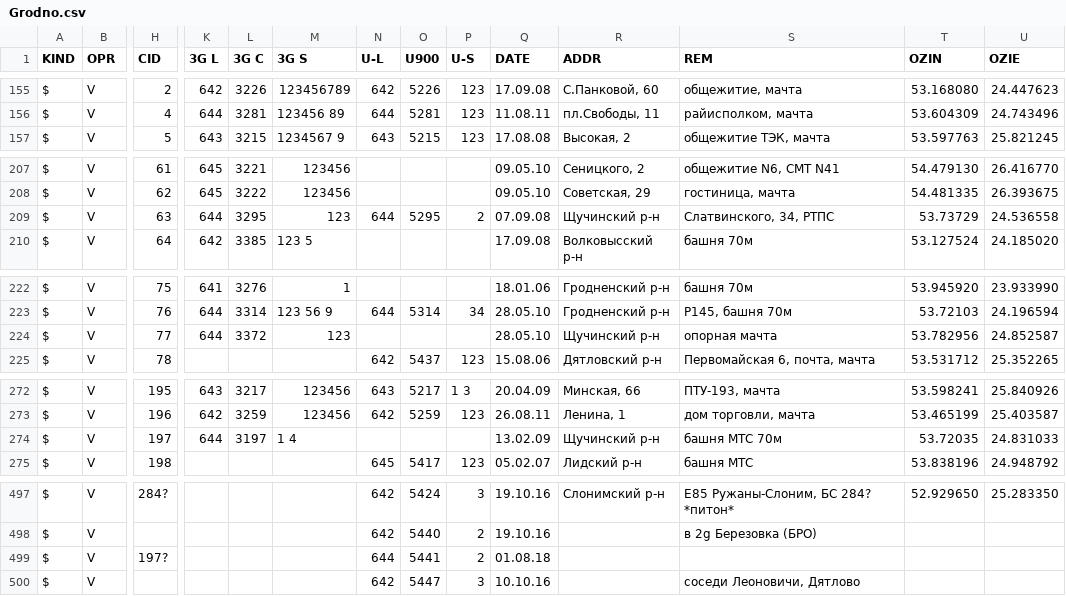
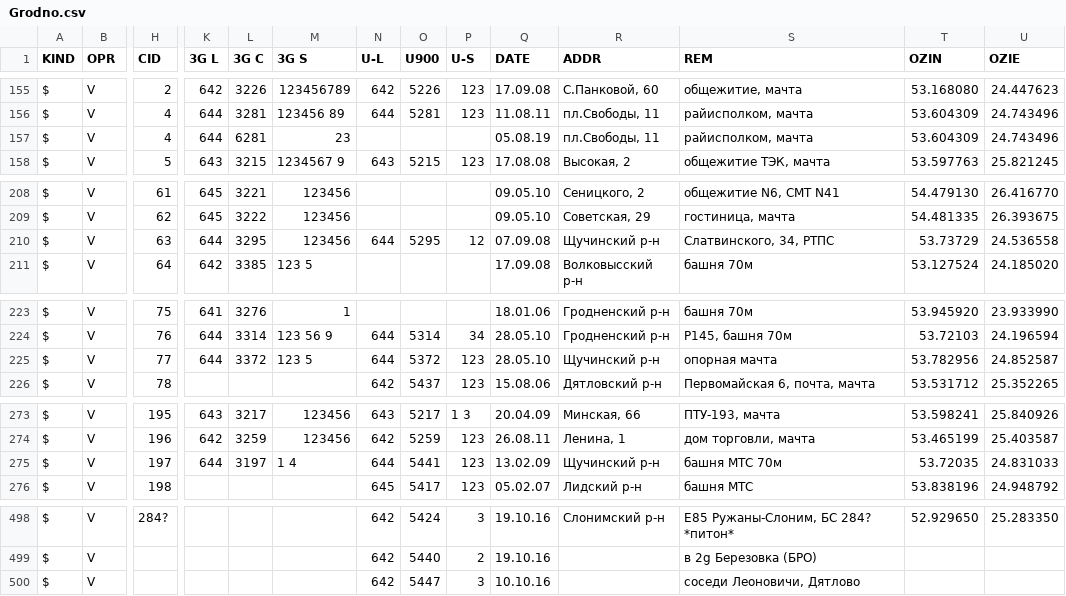
Before and after one commit to BYCellDatabase/csv, a CSV file: Velcom/Grodno.csv, drawn as a sheet; only a part is shown, gaps mark what is left out; removed rows and columns are numbered as before the commit, all else as after; rows hold the shown columns only; the diff covers the shown part only; the diff names each change by its address in the sheet, - before the commit and + after, or states it on an @@ line.

Commit message:
1 files | M  Velcom/Grodno.csv

```diff
--- a/Velcom/Grodno.csv
+++ b/Velcom/Grodno.csv
+row 157: $ | V | 4 | 644 | 6281 | 23 |  |  |  | 05.08.19 | пл.Свободы, 11 | райисполком, мачта | 53.604309 | 24.743496
-M210 (3G S): 123
+M210 (3G S): 123456
-P210 (U-S): 2
+P210 (U-S): 12
-M225 (3G S): 123
+M225 (3G S): 123 5
-N225 (U-L): (empty)
+N225 (U-L): 644
-O225 (U900): (empty)
+O225 (U900): 5372
-P225 (U-S): (empty)
+P225 (U-S): 123
-N275 (U-L): (empty)
+N275 (U-L): 644
-O275 (U900): (empty)
+O275 (U900): 5441
-P275 (U-S): (empty)
+P275 (U-S): 123
-row 499: $ | V | 197? |  |  |  | 644 | 5441 | 2 | 01.08.18
```
Also changed, not shown: 4 edited cells elsewhere in this file.
